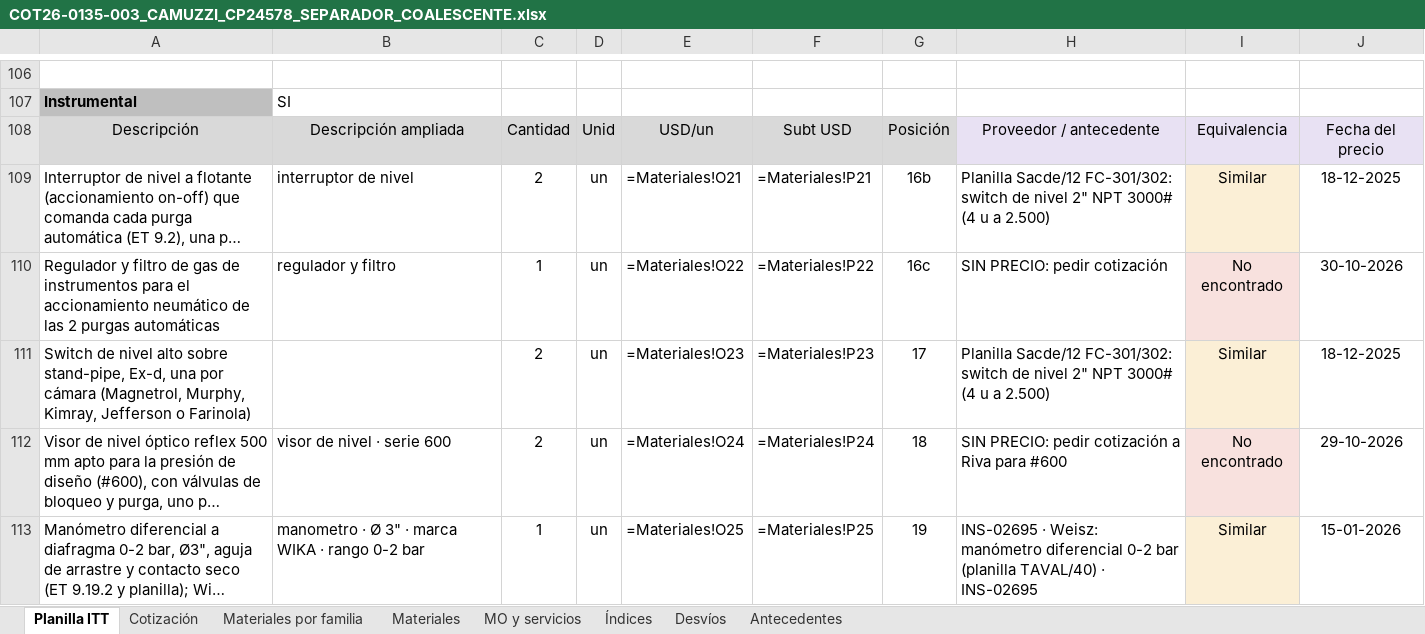
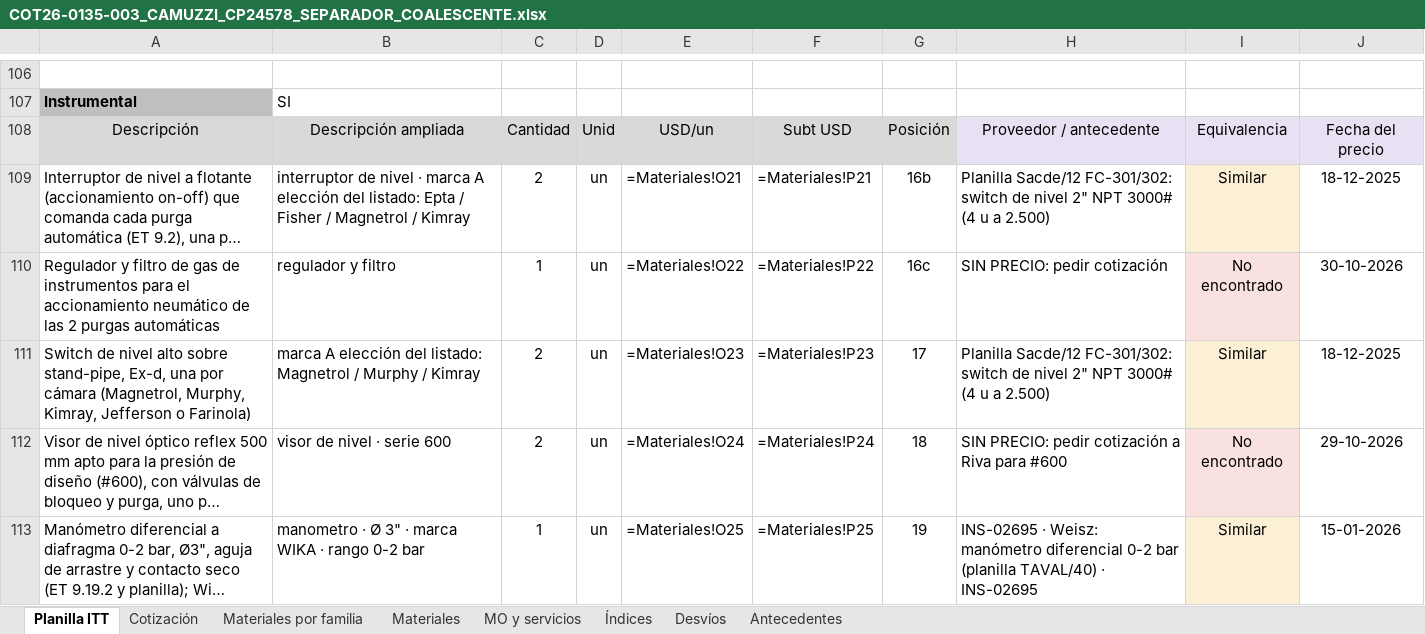
Before and after one commit to ricardoalvarezu2-cyber/cotizador-itt-2.0, an Excel workbook: cotizaciones/COT26-0135-003_CAMUZZI_CP24578_SEPARADOR/COT26-0135-003_CAMUZZI_CP24578_SEPARADOR_COALESCENTE.xlsx, sheet Planilla ITT, drawn as a sheet; only a part is shown, gaps mark what is left out; long unchanged cells end in …; values as stored, in another font and other column widths than the file's, no borders; formulas without a stored value are shown as written; the diff covers the shown part only; the diff names each change by its address in the sheet, - before the commit and + after, or states it on an @@ line.

```diff
--- a/cotizaciones/COT26-0135-003_CAMUZZI_CP24578_SEPARADOR/COT26-0135-003_CAMUZZI_CP24578_SEPARADOR_COALESCENTE.xlsx (sheet Planilla ITT)
+++ b/cotizaciones/COT26-0135-003_CAMUZZI_CP24578_SEPARADOR/COT26-0135-003_CAMUZZI_CP24578_SEPARADOR_COALESCENTE.xlsx (sheet Planilla ITT)
-B109: …de nivel
+B109: …de nivel · marca A elección del listado: Epta / Fisher / Magnetrol / Kimray
-B111: (empty)
+B111: marca A elección del listado: Magnetrol / Murphy / Kimray
```
Also changed, not shown: 10 edited cells elsewhere in this sheet, sheet Materiales por familia, sheet Materiales, cotizaciones/COT26-0135-001_CAMUZZI_CP24578_SKIDREG/COT26-0135-001_CAMUZZI_CP24578_SKID_REGULACION.xlsx, cotizaciones/COT26-0135-002_CAMUZZI_CP24578_PUENTE/COT26-0135-002_CAMUZZI_CP24578_PUENTE_MEDICION.xlsx, 46 other files.
